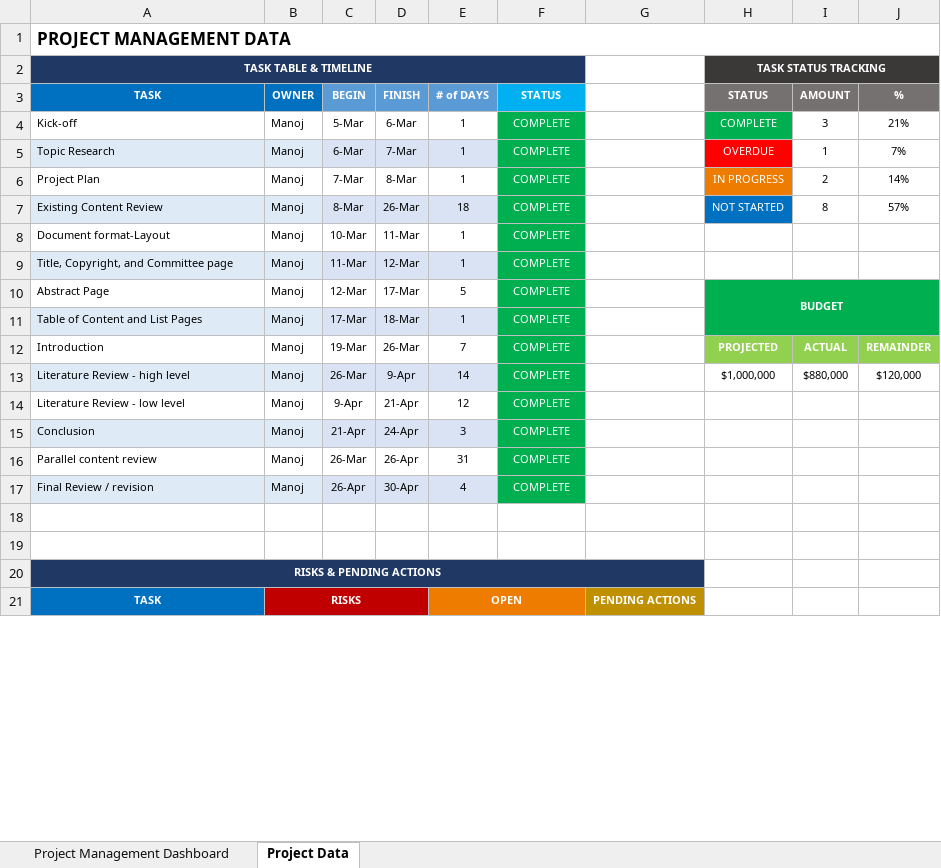
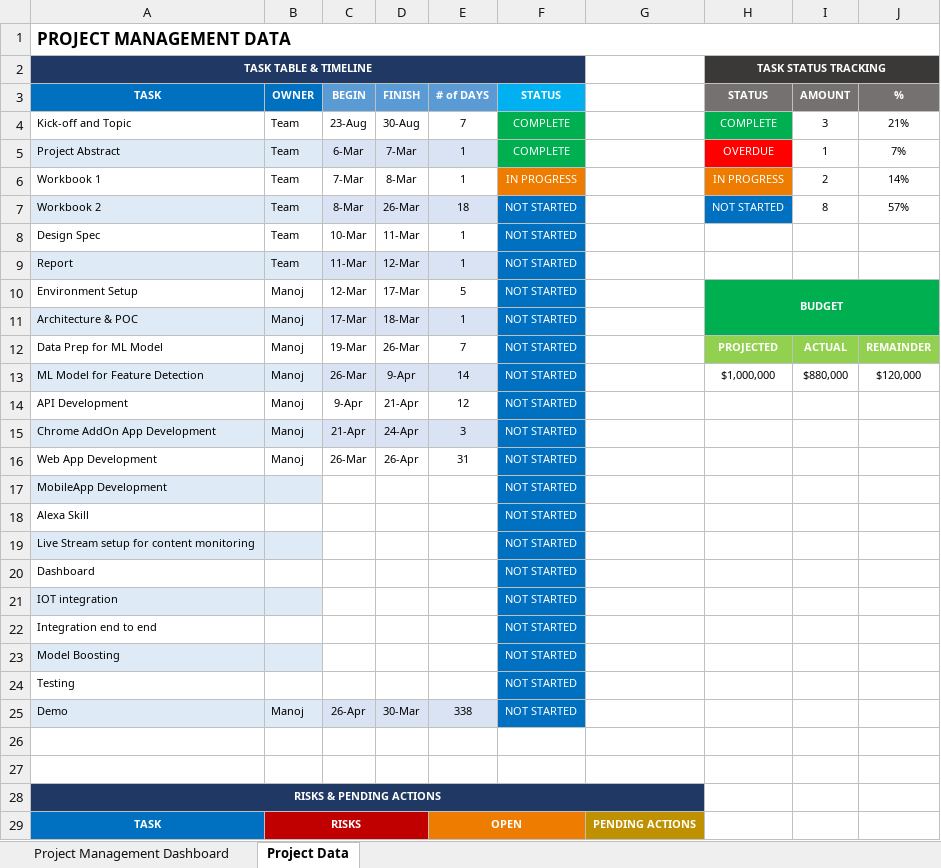
Before and after one commit to manojknit/FakeOrNot, an Excel workbook: Documents/Project-Management-Dashboard-FakeOrNot.xlsx, sheet Project Data, drawn as a sheet; only a part is shown; values as stored, in another font and other column widths than the file's, no borders; removed rows and columns are numbered as before the commit, all else as after; the diff names each change by its address in the sheet, - before the commit and + after, or states it on an @@ line.

Commit message:
Project Plan

```diff
--- a/Documents/Project-Management-Dashboard-FakeOrNot.xlsx (sheet Project Data)
+++ b/Documents/Project-Management-Dashboard-FakeOrNot.xlsx (sheet Project Data)
-row 4: Kick-off | Manoj | 5-Mar | 6-Mar | 1 | COMPLETE |  | COMPLETE | 3 | 21%
+row 4: Kick-off and Topic | Team | 23-Aug | 30-Aug | 7 | COMPLETE |  | COMPLETE | 3 | 21%
-A5 (TASK): Topic Research
+A5 (TASK): Project Abstract
-B5:B9 (OWNER): Manoj
+B5:B9 (OWNER): Team
-A6 (TASK): Project Plan
+A6 (TASK): Workbook 1
-F6 (STATUS): COMPLETE
+F6 (STATUS): IN PROGRESS
-F6 fill: #00B050
+F6 fill: #ED7C00
-A7 (TASK): Existing Content Review
+A7 (TASK): Workbook 2
-F7:F16 (STATUS): COMPLETE
+F7:F16 (STATUS): NOT STARTED
-F7:F16 fill: #00B050
+F7:F16 fill: #0070C0
-A8 (TASK): Document format-Layout
+A8 (TASK): Design Spec
-A9 (TASK): Title, Copyright, and Committee page
+A9 (TASK): Report
-A10 (TASK): Abstract Page
+A10 (TASK): Environment Setup
-A11 (TASK): Table of Content and List Pages
+A11 (TASK): Architecture & POC
-A12 (TASK): Introduction
+A12 (TASK): Data Prep for ML Model
-A13 (TASK): Literature Review - high level
+A13 (TASK): ML Model for Feature Detection
-A14 (TASK): Literature Review - low level
+A14 (TASK): API Development
-A15 (TASK): Conclusion
+A15 (TASK): Chrome AddOn App Development
-A16 (TASK): Parallel content review
+A16 (TASK): Web App Development
-row 17: Final Review / revision | Manoj | 26-Apr | 30-Apr | 4 | COMPLETE
+row 17: MobileApp Development |  |  |  |  | NOT STARTED
+row 18: Alexa Skill |  |  |  |  | NOT STARTED
+row 19: Live Stream setup for content monitoring |  |  |  |  | NOT STARTED
+row 20: Dashboard |  |  |  |  | NOT STARTED
+row 21: IOT integration |  |  |  |  | NOT STARTED
+row 22: Integration end to end |  |  |  |  | NOT STARTED
+row 23: Model Boosting |  |  |  |  | NOT STARTED
+row 24: Testing |  |  |  |  | NOT STARTED
+row 25: Demo | Manoj | 26-Apr | 30-Mar | 338 | NOT STARTED
```
Also changed, not shown: charts or pictures, 1 other file.
